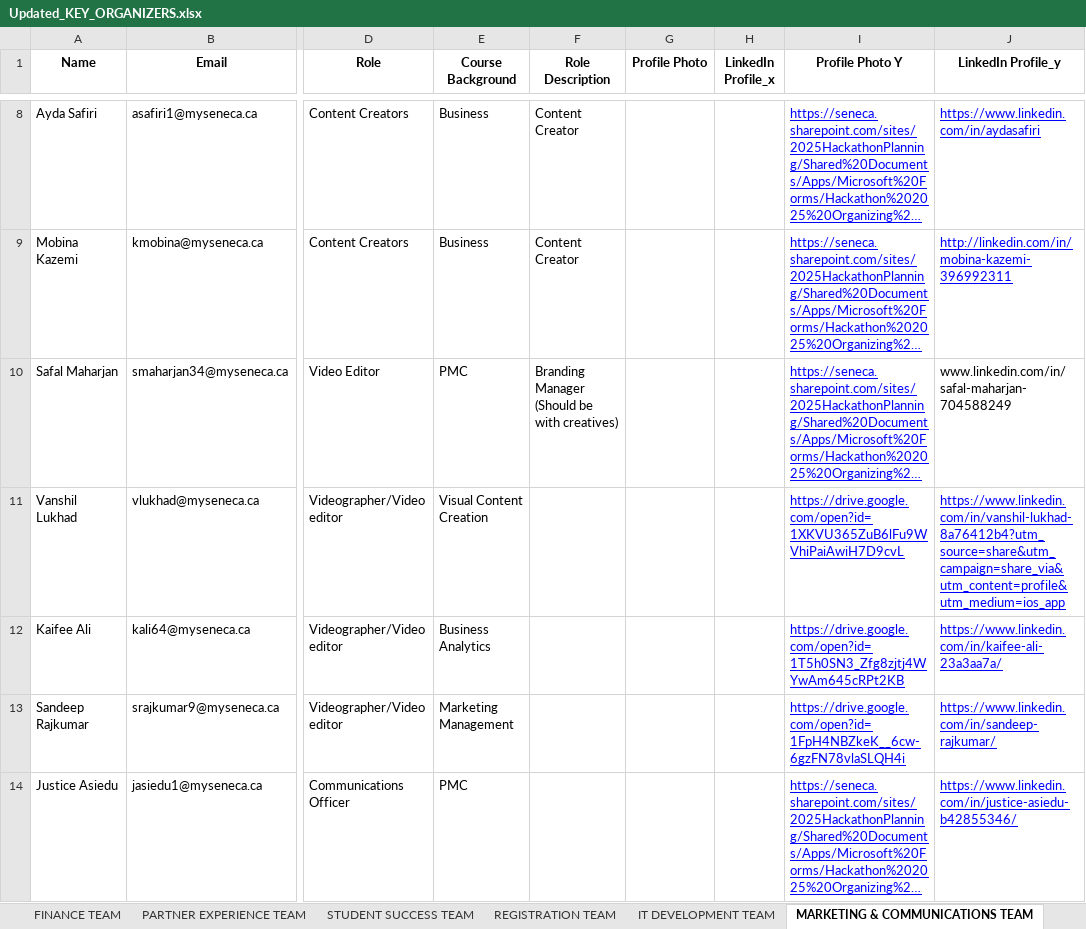
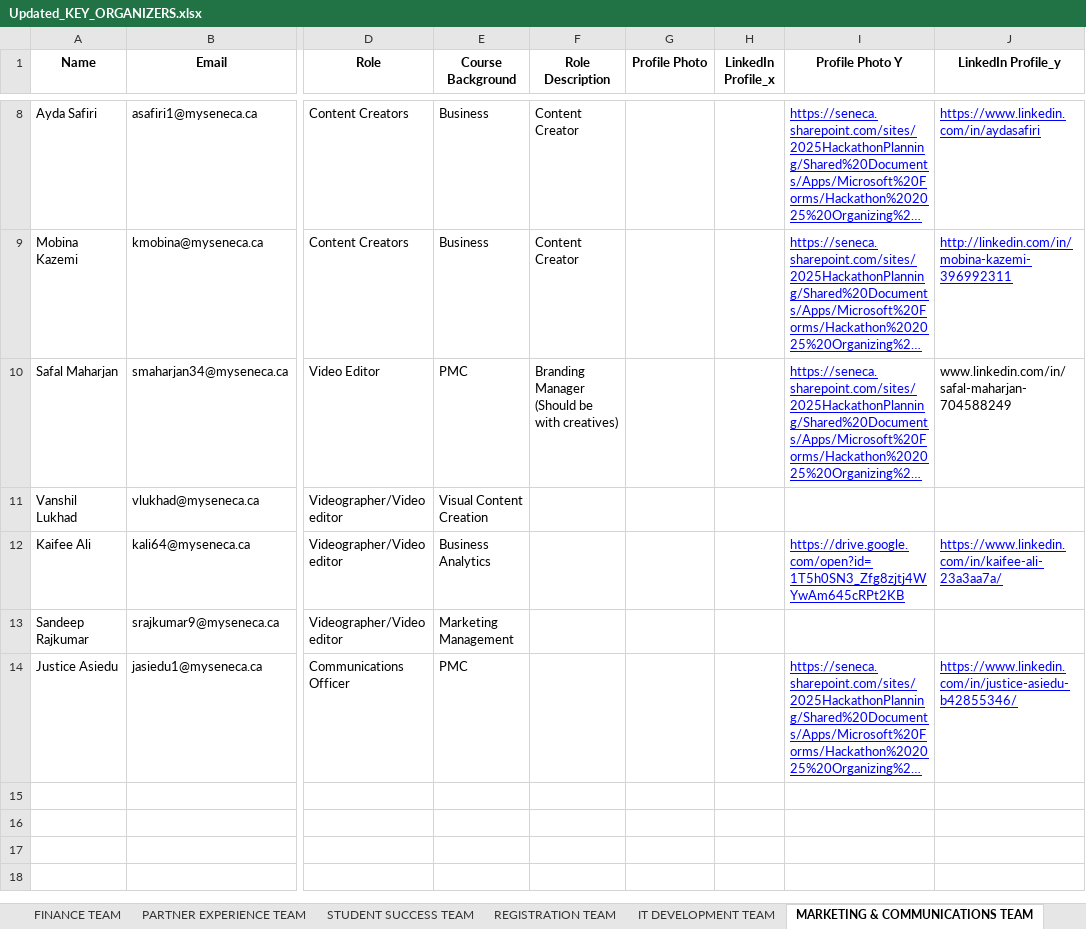
Before and after one commit to Xeon0312/pytest, an Excel workbook: excel_input/Updated_KEY_ORGANIZERS.xlsx, sheet MARKETING & COMMUNICATIONS TEAM, drawn as a sheet; only a part is shown, gaps mark what is left out; long unchanged cells end in …; values as stored, in another font and other column widths than the file's, no borders; the diff names each change by its address in the sheet, - before the commit and + after, or states it on an @@ line.

Commit message:
update excel file

```diff
--- a/excel_input/Updated_KEY_ORGANIZERS.xlsx (sheet MARKETING & COMMUNICATIONS TEAM)
+++ b/excel_input/Updated_KEY_ORGANIZERS.xlsx (sheet MARKETING & COMMUNICATIONS TEAM)
-I11 (Profile Photo Y): https://drive.google.com/open?id=1XKVU365ZuB6lFu9WVhiPaiAwiH7D9cvL
+I11 (Profile Photo Y): (empty)
-J11 (LinkedIn Profile_y): https://www.linkedin.com/in/vanshil-lukhad-8a76412b4?utm_source=share&utm_campaign=share_via&utm_content=profile&utm_medium=ios_app
+J11 (LinkedIn Profile_y): (empty)
-I13 (Profile Photo Y): https://drive.google.com/open?id=1FpH4NBZkeK__6cw-6gzFN78vlaSLQH4i
+I13 (Profile Photo Y): (empty)
-J13 (LinkedIn Profile_y): https://www.linkedin.com/in/sandeep-rajkumar/
+J13 (LinkedIn Profile_y): (empty)
```
Also changed, not shown: sheet LEADERS, excel_input/Hackathon 2025 Organizing Team Member Profile Submission.xlsx, excel_input/KEY ORGANIZERS.xlsx, 4 other files.
